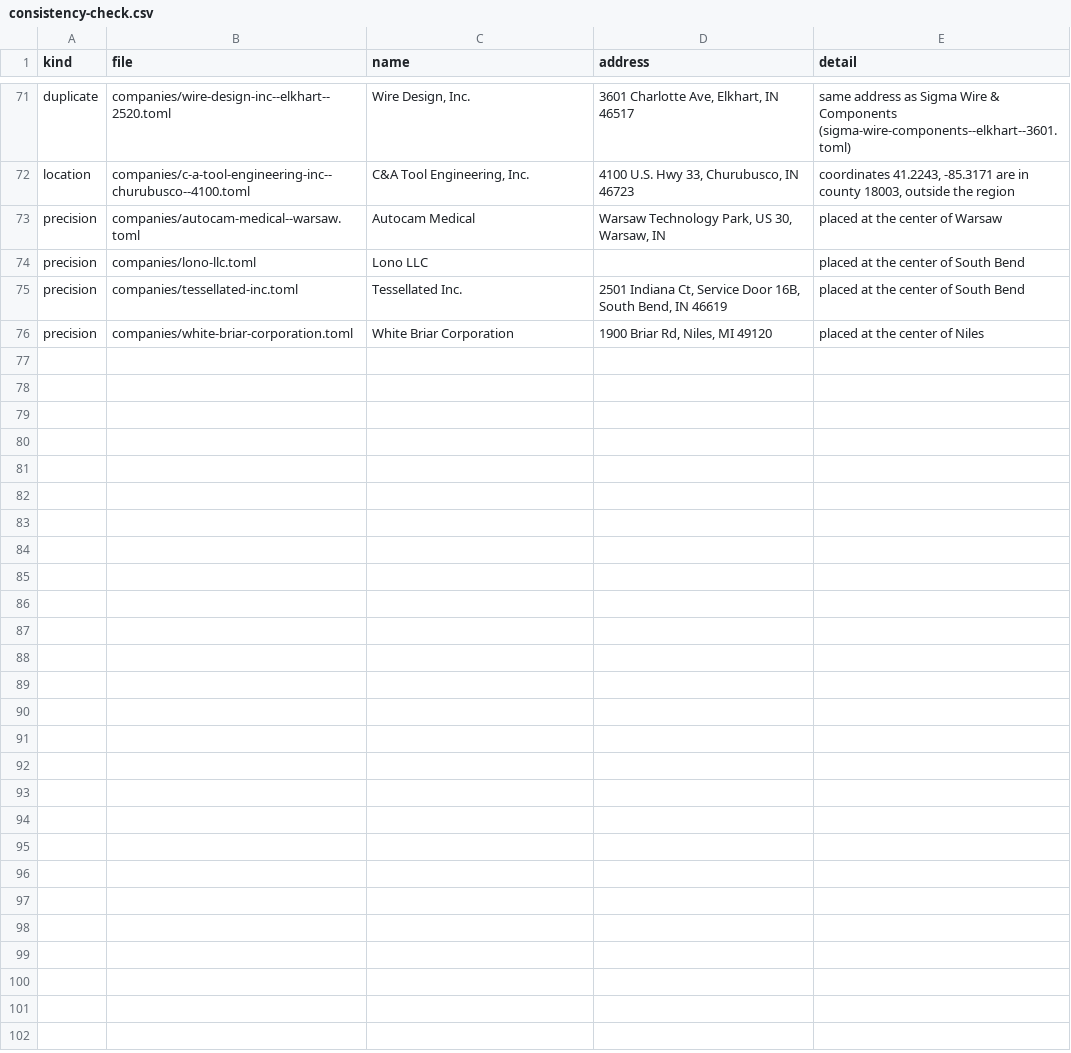
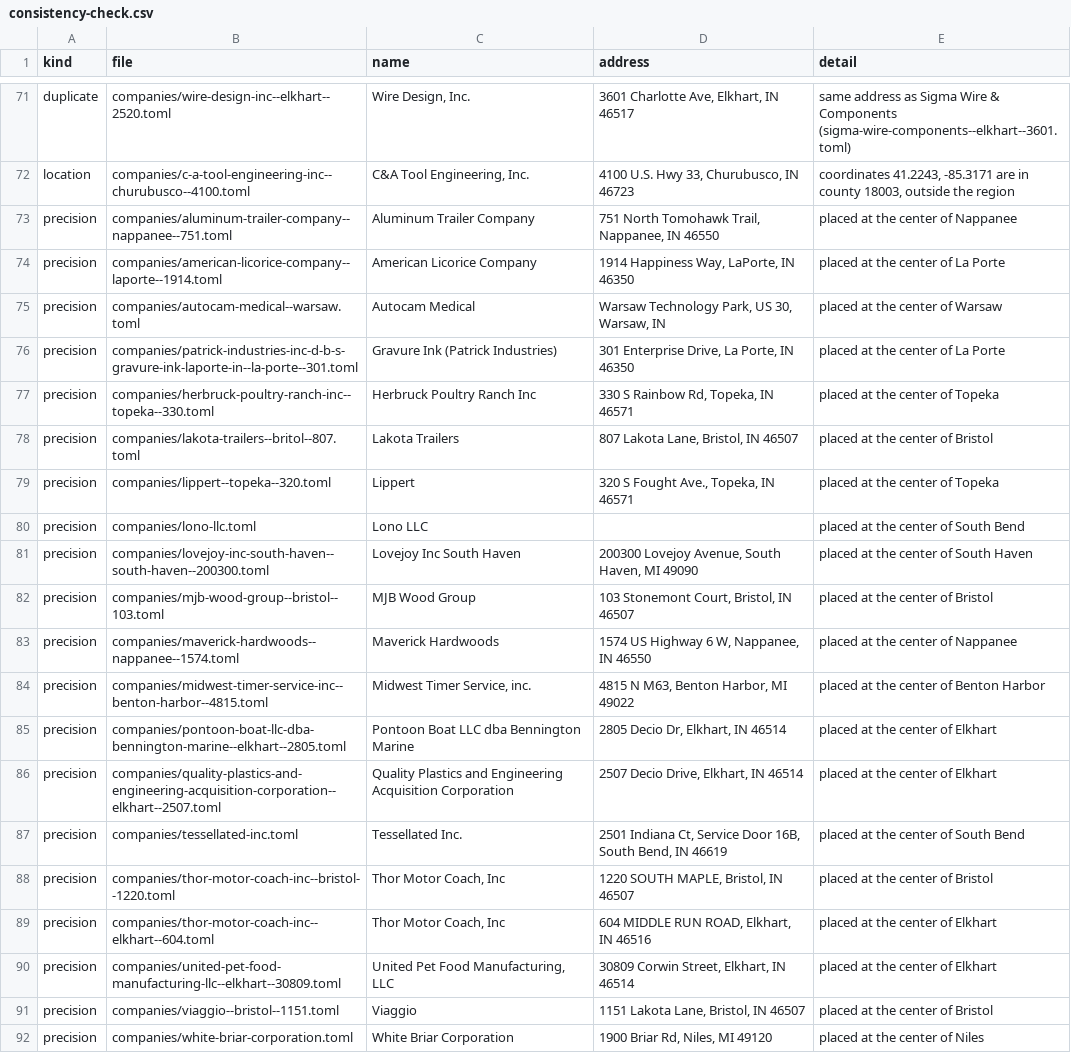
Before and after one commit to nd-pair/michiana-manufacturing, a CSV file: audits/consistency-check.csv, drawn as a sheet; only a part is shown, gaps mark what is left out.

```diff
--- a/audits/consistency-check.csv
+++ b/audits/consistency-check.csv
@@ -72,5 +72,21 @@ duplicate,companies/wire-design-inc--elkhart--2520.toml,"Wire Design, Inc.","360
 location,companies/c-a-tool-engineering-inc--churubusco--4100.toml,"C&A Tool Engineering, Inc.","4100 U.S. Hwy 33, Churubusco, IN 46723","coordinates 41.2243, -85.3171 are in county 18003, outside the region"
+precision,companies/aluminum-trailer-company--nappanee--751.toml,Aluminum Trailer Company,"751 North Tomohawk Trail, Nappanee, IN 46550",placed at the center of Nappanee
+precision,companies/american-licorice-company--laporte--1914.toml,American Licorice Company,"1914 Happiness Way, LaPorte, IN 46350",placed at the center of La Porte
 precision,companies/autocam-medical--warsaw.toml,Autocam Medical,"Warsaw Technology Park, US 30, Warsaw, IN",placed at the center of Warsaw
+precision,companies/patrick-industries-inc-d-b-s-gravure-ink-laporte-in--la-porte--301.toml,Gravure Ink (Patrick Industries),"301 Enterprise Drive, La Porte, IN 46350",placed at the center of La Porte
+precision,companies/herbruck-poultry-ranch-inc--topeka--330.toml,Herbruck Poultry Ranch Inc,"330 S Rainbow Rd, Topeka, IN 46571",placed at the center of Topeka
+precision,companies/lakota-trailers--britol--807.toml,Lakota Trailers,"807 Lakota Lane, Bristol, IN 46507",placed at the center of Bristol
+precision,companies/lippert--topeka--320.toml,Lippert,"320 S Fought Ave., Topeka, IN 46571",placed at the center of Topeka
 precision,companies/lono-llc.toml,Lono LLC,,placed at the center of South Bend
+precision,companies/lovejoy-inc-south-haven--south-haven--200300.toml,Lovejoy Inc South Haven,"200300 Lovejoy Avenue, South Haven, MI 49090",placed at the center of South Haven
+precision,companies/mjb-wood-group--bristol--103.toml,MJB Wood Group,"103 Stonemont Court, Bristol, IN 46507",placed at the center of Bristol
+precision,companies/maverick-hardwoods--nappanee--1574.toml,Maverick Hardwoods,"1574 US Highway 6 W, Nappanee, IN 46550",placed at the center of Nappanee
+precision,companies/midwest-timer-service-inc--benton-harbor--4815.toml,"Midwest Timer Service, inc.","4815 N M63, Benton Harbor, MI 49022",placed at the center of Benton Harbor
+precision,companies/pontoon-boat-llc-dba-bennington-marine--elkhart--2805.toml,Pontoon Boat LLC dba Bennington Marine,"2805 Decio Dr, Elkhart, IN 46514",placed at the center of Elkhart
+precision,companies/quality-plastics-and-engineering-acquisition-corporation--elkhart--2507.toml,Quality Plastics and Engineering Acquisition Corporation,"2507 Decio Drive, Elkhart, IN 46514",placed at the center of Elkhart
 precision,companies/tessellated-inc.toml,Tessellated Inc.,"2501 Indiana Ct, Service Door 16B, South Bend, IN 46619",placed at the center of South Bend
+precision,companies/thor-motor-coach-inc--bristol--1220.toml,"Thor Motor Coach, Inc","1220 SOUTH MAPLE, Bristol, IN 46507",placed at the center of Bristol
+precision,companies/thor-motor-coach-inc--elkhart--604.toml,"Thor Motor Coach, Inc","604 MIDDLE RUN ROAD, Elkhart, IN 46516",placed at the center of Elkhart
+precision,companies/united-pet-food-manufacturing-llc--elkhart--30809.toml,"United Pet Food Manufacturing, LLC","30809 Corwin Street, Elkhart, IN 46514",placed at the center of Elkhart
+precision,companies/viaggio--bristol--1151.toml,Viaggio,"1151 Lakota Lane, Bristol, IN 46507",placed at the center of Bristol
 precision,companies/white-briar-corporation.toml,White Briar Corporation,"1900 Briar Rd, Niles, MI 49120",placed at the center of Niles
```
Also changed, not shown: audits/coverage-check.csv, 32 other files.
